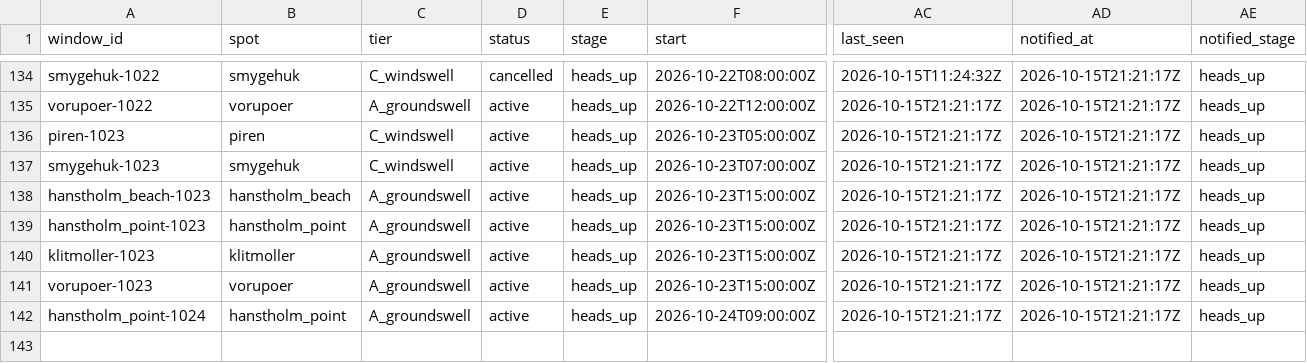
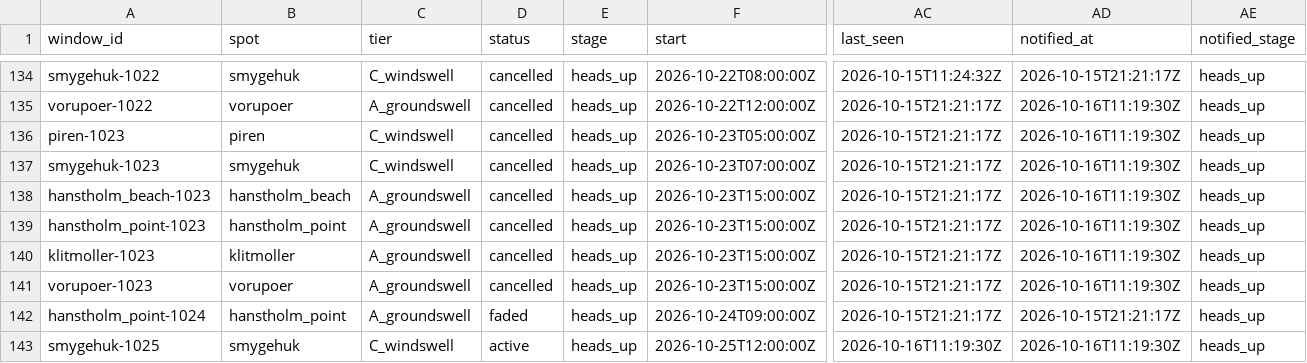
Before and after one commit to Jallen1998/surf-forecasting, a CSV file: state/windows.csv, drawn as a sheet; only a part is shown, gaps mark what is left out; rows hold the shown columns only; the diff covers the shown part only; the diff names each change by its address in the sheet, - before the commit and + after, or states it on an @@ line.

```diff
--- a/state/windows.csv
+++ b/state/windows.csv
-D135:D141 (status): active
+D135:D141 (status): cancelled
-AD135:AD141 (notified_at): 2026-10-15T21:21:17Z
+AD135:AD141 (notified_at): 2026-10-16T11:19:30Z
-D142 (status): active
+D142 (status): faded
+row 143: smygehuk-1025 | smygehuk | C_windswell | active | heads_up | 2026-10-25T12:00:00Z | 2026-10-16T11:19:30Z | 2026-10-16T11:19:30Z | heads_up
```
Also changed, not shown: 1 added row, 1 removed row and 63 edited cells elsewhere in this file, 1 other file.
